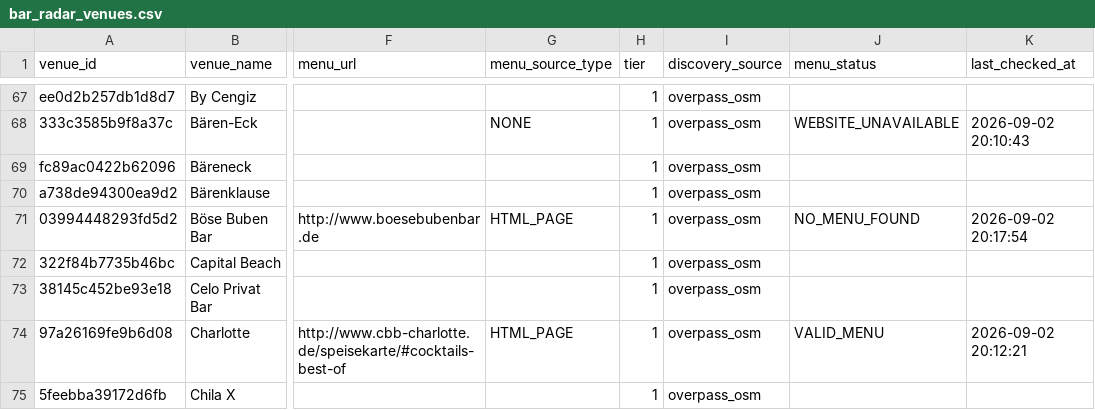
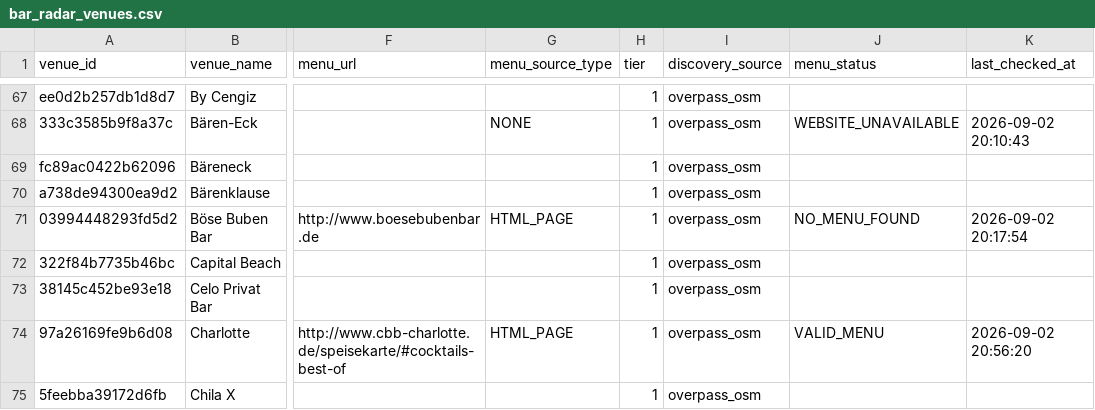
Before and after one commit to lilfimp/bar-radar-manual, a CSV file: data/exports/bar_radar_venues.csv, drawn as a sheet; only a part is shown, gaps mark what is left out; the diff covers the shown part only; the diff names each change by its address in the sheet, - before the commit and + after, or states it on an @@ line.

```diff
--- a/data/exports/bar_radar_venues.csv
+++ b/data/exports/bar_radar_venues.csv
-K74 (last_checked_at): 2026-09-02 20:12:21
+K74 (last_checked_at): 2026-09-02 20:56:20
```
Also changed, not shown: 1 added row and 10 edited cells elsewhere in this file, data/exports/bar_radar_valid.csv, 3 other files.
